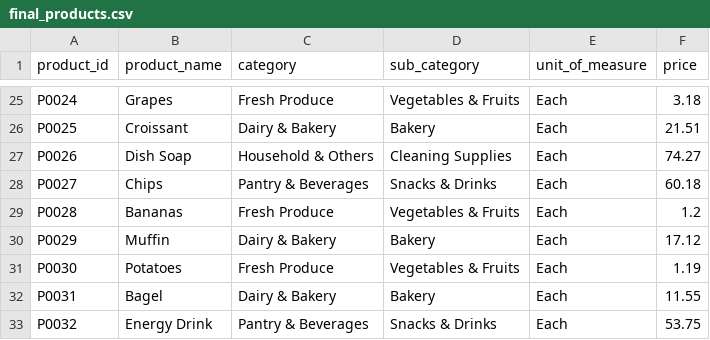
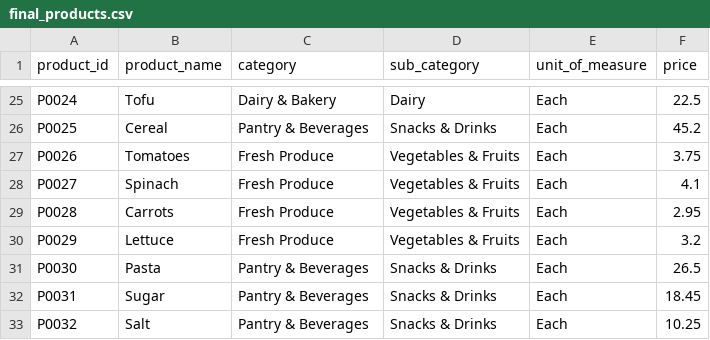
Before and after one commit to vaish0606/retail_sales_dashboard, a CSV file: final_data/final_products.csv, drawn as a sheet; only a part is shown, gaps mark what is left out; the diff covers the shown part only; the diff names each change by its address in the sheet, - before the commit and + after, or states it on an @@ line.

```diff
--- a/final_data/final_products.csv
+++ b/final_data/final_products.csv
-B25 (product_name): Grapes
+B25 (product_name): Tofu
-C25 (category): Fresh Produce
+C25 (category): Dairy & Bakery
-D25 (sub_category): Vegetables & Fruits
+D25 (sub_category): Dairy
-F25 (price): 3.18
+F25 (price): 22.5
-B26 (product_name): Croissant
+B26 (product_name): Cereal
-C26 (category): Dairy & Bakery
+C26 (category): Pantry & Beverages
-D26 (sub_category): Bakery
+D26 (sub_category): Snacks & Drinks
-F26 (price): 21.51
+F26 (price): 45.2
-B27 (product_name): Dish Soap
+B27 (product_name): Tomatoes
-C27 (category): Household & Others
+C27 (category): Fresh Produce
-D27 (sub_category): Cleaning Supplies
+D27 (sub_category): Vegetables & Fruits
-F27 (price): 74.27
+F27 (price): 3.75
-B28 (product_name): Chips
+B28 (product_name): Spinach
-C28 (category): Pantry & Beverages
+C28 (category): Fresh Produce
-D28 (sub_category): Snacks & Drinks
+D28 (sub_category): Vegetables & Fruits
-F28 (price): 60.18
+F28 (price): 4.1
-B29 (product_name): Bananas
+B29 (product_name): Carrots
-F29 (price): 1.2
+F29 (price): 2.95
-B30 (product_name): Muffin
+B30 (product_name): Lettuce
-C30 (category): Dairy & Bakery
+C30 (category): Fresh Produce
-D30 (sub_category): Bakery
+D30 (sub_category): Vegetables & Fruits
-F30 (price): 17.12
+F30 (price): 3.2
-B31 (product_name): Potatoes
+B31 (product_name): Pasta
-C31 (category): Fresh Produce
+C31 (category): Pantry & Beverages
-D31 (sub_category): Vegetables & Fruits
+D31 (sub_category): Snacks & Drinks
-F31 (price): 1.19
+F31 (price): 26.5
-B32 (product_name): Bagel
+B32 (product_name): Sugar
-C32 (category): Dairy & Bakery
+C32 (category): Pantry & Beverages
-D32 (sub_category): Bakery
+D32 (sub_category): Snacks & Drinks
-F32 (price): 11.55
+F32 (price): 18.45
-B33 (product_name): Energy Drink
+B33 (product_name): Salt
-F33 (price): 53.75
+F33 (price): 10.25
```
Also changed, not shown: 135 edited cells elsewhere in this file, 2 other files.
